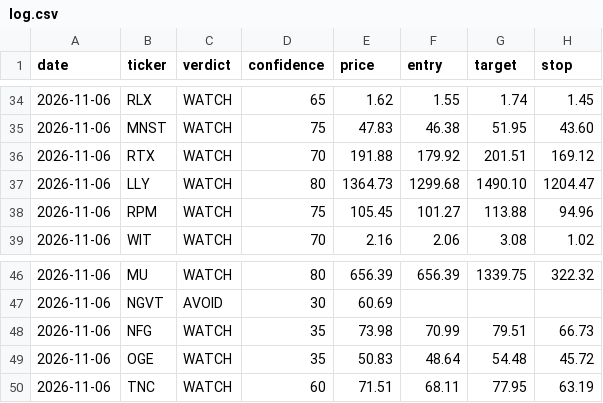
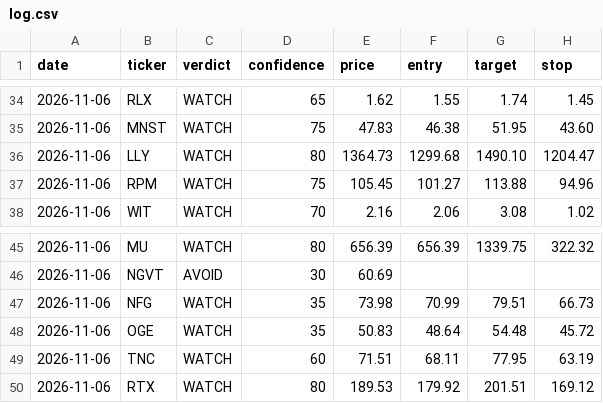
Before and after one commit to qanicuq/ticker-forensics-data, a CSV file: calls/log.csv, drawn as a sheet; only a part is shown, gaps mark what is left out.

Commit message:
calls: log RTX [skip ci]

```diff
--- a/calls/log.csv
+++ b/calls/log.csv
@@ -35,3 +35,2 @@ date,ticker,verdict,confidence,price,entry,target,stop
 2026-11-06,MNST,WATCH,75,47.83,46.38,51.95,43.60
-2026-11-06,RTX,WATCH,70,191.88,179.92,201.51,169.12
 2026-11-06,LLY,WATCH,80,1364.73,1299.68,1490.10,1204.47
@@ -50 +49,2 @@ date,ticker,verdict,confidence,price,entry,target,stop
 2026-11-06,TNC,WATCH,60,71.51,68.11,77.95,63.19
+2026-11-06,RTX,WATCH,80,189.53,179.92,201.51,169.12
```
